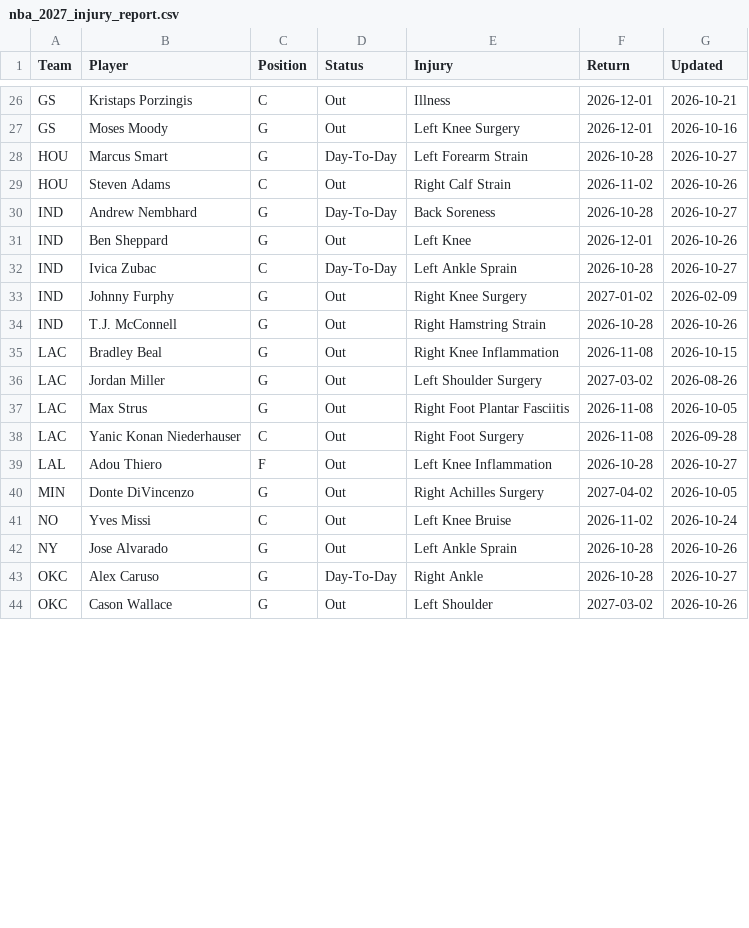
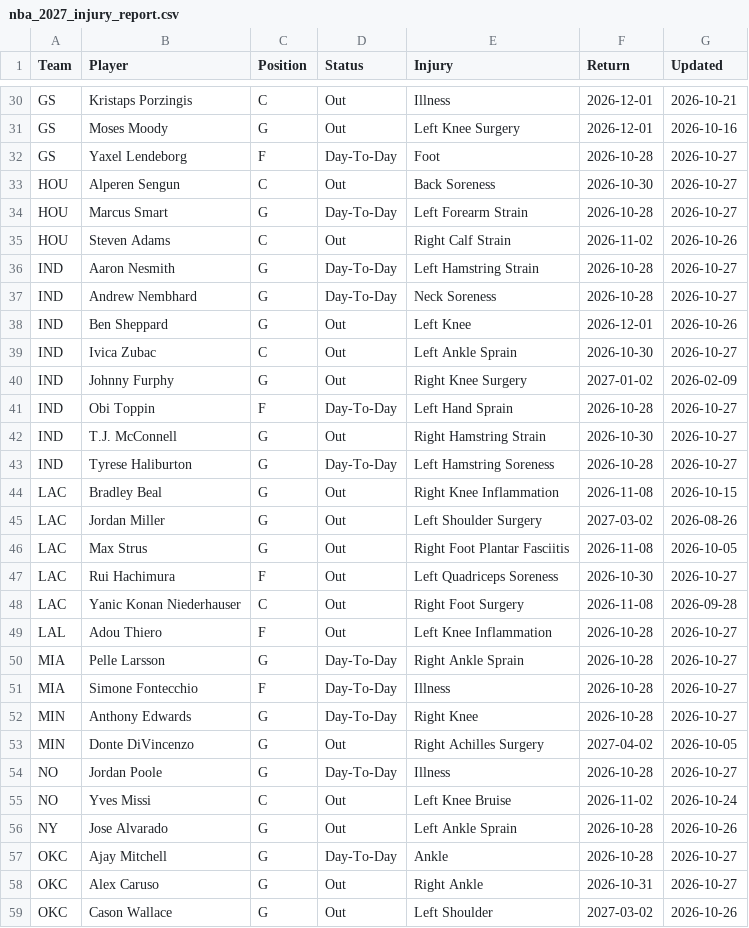
Before and after one commit to HitByOne/NBALedger, a CSV file: site/data/nba_2027_injury_report.csv, drawn as a sheet; only a part is shown, gaps mark what is left out; the diff covers the shown part only.

```diff
--- a/site/data/nba_2027_injury_report.csv
+++ b/site/data/nba_2027_injury_report.csv
@@ -27,9 +31,14 @@ GS,Kristaps Porzingis,C,Out,Illness,2026-12-01,2026-10-21
 GS,Moses Moody,G,Out,Left Knee Surgery,2026-12-01,2026-10-16
+GS,Yaxel Lendeborg,F,Day-To-Day,Foot,2026-10-28,2026-10-27
+HOU,Alperen Sengun,C,Out,Back Soreness,2026-10-30,2026-10-27
 HOU,Marcus Smart,G,Day-To-Day,Left Forearm Strain,2026-10-28,2026-10-27
 HOU,Steven Adams,C,Out,Right Calf Strain,2026-11-02,2026-10-26
-IND,Andrew Nembhard,G,Day-To-Day,Back Soreness,2026-10-28,2026-10-27
+IND,Aaron Nesmith,G,Day-To-Day,Left Hamstring Strain,2026-10-28,2026-10-27
+IND,Andrew Nembhard,G,Day-To-Day,Neck Soreness,2026-10-28,2026-10-27
 IND,Ben Sheppard,G,Out,Left Knee,2026-12-01,2026-10-26
-IND,Ivica Zubac,C,Day-To-Day,Left Ankle Sprain,2026-10-28,2026-10-27
+IND,Ivica Zubac,C,Out,Left Ankle Sprain,2026-10-30,2026-10-27
 IND,Johnny Furphy,G,Out,Right Knee Surgery,2027-01-02,2026-02-09
-IND,T.J. McConnell,G,Out,Right Hamstring Strain,2026-10-28,2026-10-26
+IND,Obi Toppin,F,Day-To-Day,Left Hand Sprain,2026-10-28,2026-10-27
+IND,T.J. McConnell,G,Out,Right Hamstring Strain,2026-10-30,2026-10-27
+IND,Tyrese Haliburton,G,Day-To-Day,Left Hamstring Soreness,2026-10-28,2026-10-27
 LAC,Bradley Beal,G,Out,Right Knee Inflammation,2026-11-08,2026-10-15
@@ -37,8 +46,14 @@ LAC,Jordan Miller,G,Out,Left Shoulder Surgery,2027-03-02,2026-08-26
 LAC,Max Strus,G,Out,Right Foot Plantar Fasciitis,2026-11-08,2026-10-05
+LAC,Rui Hachimura,F,Out,Left Quadriceps Soreness,2026-10-30,2026-10-27
 LAC,Yanic Konan Niederhauser,C,Out,Right Foot Surgery,2026-11-08,2026-09-28
 LAL,Adou Thiero,F,Out,Left Knee Inflammation,2026-10-28,2026-10-27
+MIA,Pelle Larsson,G,Day-To-Day,Right Ankle Sprain,2026-10-28,2026-10-27
+MIA,Simone Fontecchio,F,Day-To-Day,Illness,2026-10-28,2026-10-27
+MIN,Anthony Edwards,G,Day-To-Day,Right Knee,2026-10-28,2026-10-27
 MIN,Donte DiVincenzo,G,Out,Right Achilles Surgery,2027-04-02,2026-10-05
+NO,Jordan Poole,G,Day-To-Day,Illness,2026-10-28,2026-10-27
 NO,Yves Missi,C,Out,Left Knee Bruise,2026-11-02,2026-10-24
 NY,Jose Alvarado,G,Out,Left Ankle Sprain,2026-10-28,2026-10-26
-OKC,Alex Caruso,G,Day-To-Day,Right Ankle,2026-10-28,2026-10-27
+OKC,Ajay Mitchell,G,Day-To-Day,Ankle,2026-10-28,2026-10-27
+OKC,Alex Caruso,G,Out,Right Ankle,2026-10-31,2026-10-27
 OKC,Cason Wallace,G,Out,Left Shoulder,2027-03-02,2026-10-26
```
Also changed, not shown: 4 added rows, 3 removed rows and 32 edited cells elsewhere in this file, site/data/nba_2027_prop_odds_status.csv, site/data/nba_2027_upcoming_matchups.csv.
